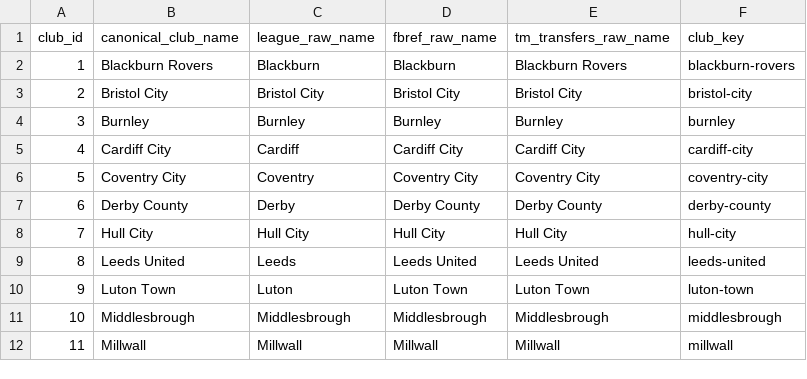
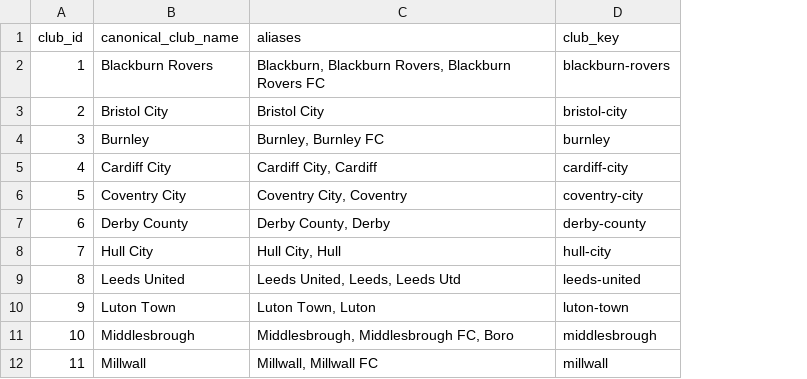
Before and after one commit to FelixM10/mini-championship-pipeline, a CSV file: data/utils/dim_club_2024_25.csv, drawn as a sheet; only a part is shown; removed rows and columns are numbered as before the commit, all else as after; the diff names each change by its address in the sheet, - before the commit and + after, or states it on an @@ line.

```diff
--- a/data/utils/dim_club_2024_25.csv
+++ b/data/utils/dim_club_2024_25.csv
-column C (league_raw_name), rows 2-12: Blackburn | Bristol City | Burnley | Cardiff | Coventry | Derby | Hull City | Leeds | Luton | Middlesbrough | Millwall
-column D (fbref_raw_name), rows 2-12: Blackburn | Bristol City | Burnley | Cardiff City | Coventry City | Derby County | Hull City | Leeds United | Luton Town | Middlesbrough | Millwall
-column E (tm_transfers_raw_name), rows 2-12: Blackburn Rovers | Bristol City | Burnley | Cardiff City | Coventry City | Derby County | Hull City | Leeds United | Luton Town | Middlesbrough | Millwall
+column C (aliases), rows 2-12: Blackburn, Blackburn Rovers, Blackburn Rovers FC | Bristol City | Burnley, Burnley FC | Cardiff City, Cardiff | Coventry City, Coventry | Derby County, Derby | Hull City, Hull | Leeds United, Leeds, Leeds Utd | Luton Town, Luton | Middlesbrough, Middlesbrough FC, Boro | Millwall, Millwall FC
```
Also changed, not shown: 7 other files.
